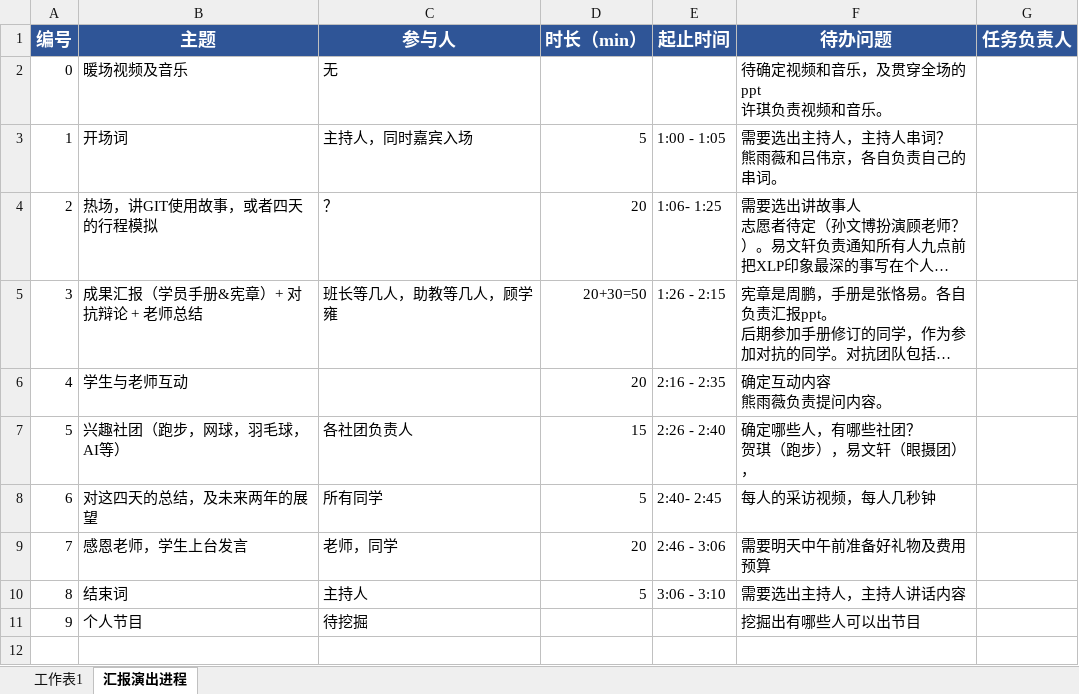
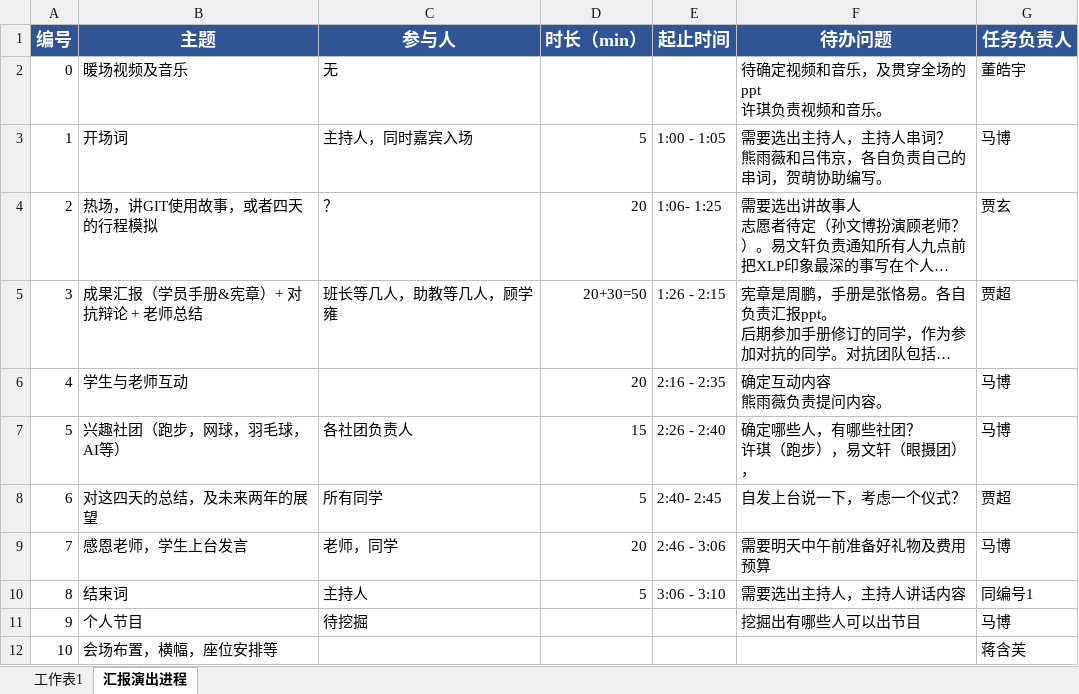
Before and after one commit to Tisingdeng/2017-TSINGHUA-MEM-Group9, an Excel workbook: 汇报演出进程表.xlsx, sheet 汇报演出进程, drawn as a sheet; long unchanged cells end in …; values as stored, in another font and other column widths than the file's, no borders; ↵ is a line break in a cell; the diff names each change by its address in the sheet, - before the commit and + after, or states it on an @@ line.

Commit message:
指派好各任务负责人。

```diff
--- a/汇报演出进程表.xlsx (sheet 汇报演出进程)
+++ b/汇报演出进程表.xlsx (sheet 汇报演出进程)
-G2 (任务负责人): (empty)
+G2 (任务负责人): 董皓宇
-F3 (待办问题): 需要选出主持人，主持人串词？ ↵ 熊雨薇和吕伟京，各自负责自己的串词。
+F3 (待办问题): 需要选出主持人，主持人串词？ ↵ 熊雨薇和吕伟京，各自负责自己的串词，贺萌协助编写。
-G3 (任务负责人): (empty)
+G3 (任务负责人): 马博
-G4 (任务负责人): (empty)
+G4 (任务负责人): 贾玄
-G5 (任务负责人): (empty)
+G5 (任务负责人): 贾超
-G6:G7 (任务负责人): (empty)
+G6:G7 (任务负责人): 马博
-F7 (待办问题): 确定哪些人，有哪些社团？ ↵ 贺琪（跑步），易文轩（眼摄团），
+F7 (待办问题): 确定哪些人，有哪些社团？ ↵ 许琪（跑步），易文轩（眼摄团），
-F8 (待办问题): 每人的采访视频，每人几秒钟
+F8 (待办问题): 自发上台说一下，考虑一个仪式？
-G8 (任务负责人): (empty)
+G8 (任务负责人): 贾超
-G9 (任务负责人): (empty)
+G9 (任务负责人): 马博
-G10 (任务负责人): (empty)
+G10 (任务负责人): 同编号1
-G11 (任务负责人): (empty)
+G11 (任务负责人): 马博
+row 12: 10 | 会场布置，横幅，座位安排等 |  |  |  |  | 蒋含芙
```
